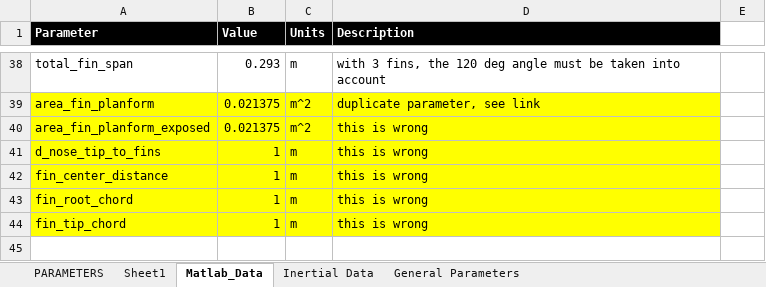
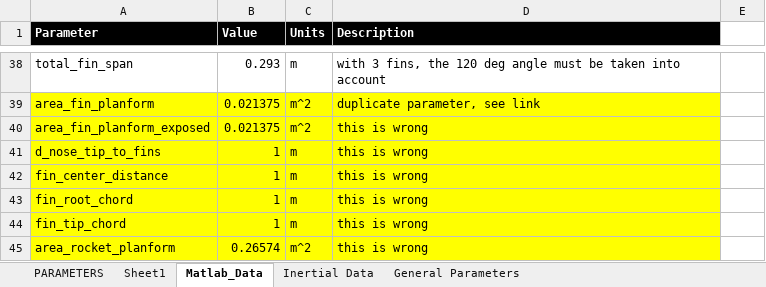
Before and after one commit to spaceconcordia/rocketry-performance, an Excel workbook: data/Parametric_Data.xlsm, sheet Matlab_Data, drawn as a sheet; only a part is shown, gaps mark what is left out; values as stored, in another font and other column widths than the file's, no borders; the diff names each change by its address in the sheet, - before the commit and + after, or states it on an @@ line.

```diff
--- a/data/Parametric_Data.xlsm (sheet Matlab_Data)
+++ b/data/Parametric_Data.xlsm (sheet Matlab_Data)
+row 45: area_rocket_planform | 0.26574 | m^2 | this is wrong
```
Also changed, not shown: 2 other files.
